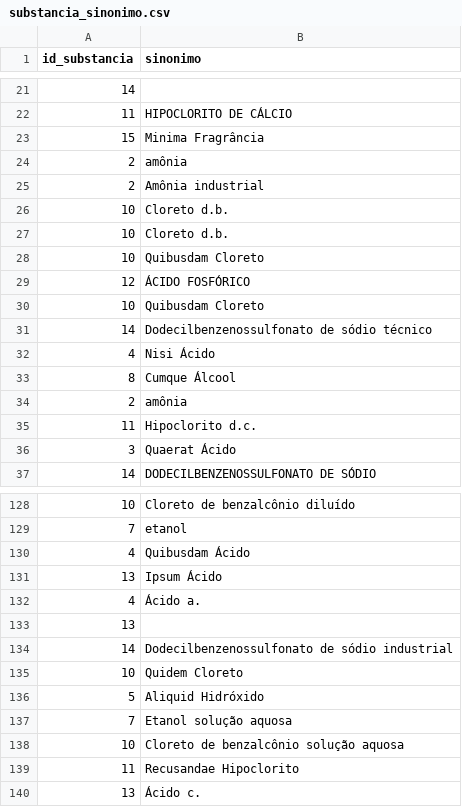
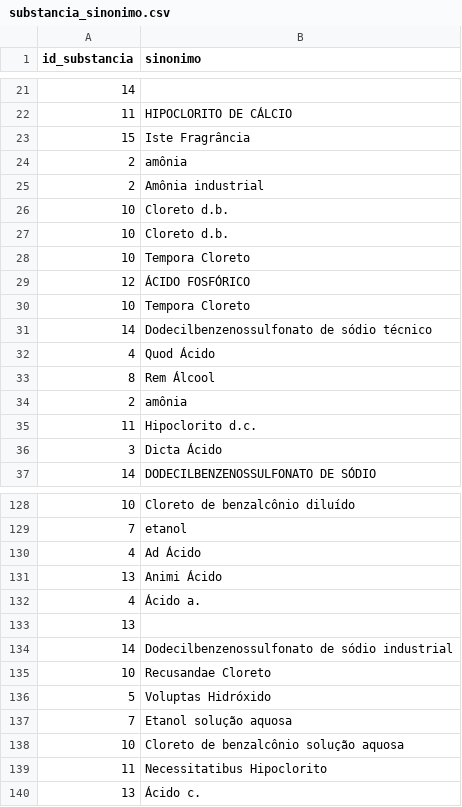
Before and after one commit to Quimia-br/quimia-bd, a CSV file: src/database/sql/data_load/mocks/substancia_sinonimo.csv, drawn as a sheet; only a part is shown, gaps mark what is left out; the diff covers the shown part only.

```diff
--- a/src/database/sql/data_load/mocks/substancia_sinonimo.csv
+++ b/src/database/sql/data_load/mocks/substancia_sinonimo.csv
@@ -22,3 +22,3 @@ id_substancia,sinonimo
 11,HIPOCLORITO DE CÁLCIO
-15,Minima Fragrância
+15,Iste Fragrância
 2,amônia
@@ -27,11 +27,11 @@ id_substancia,sinonimo
 10,Cloreto d.b.
-10,Quibusdam Cloreto
+10,Tempora Cloreto
 12,ÁCIDO FOSFÓRICO
-10,Quibusdam Cloreto
+10,Tempora Cloreto
 14,Dodecilbenzenossulfonato de sódio técnico
-4,Nisi Ácido
-8,Cumque Álcool
+4,Quod Ácido
+8,Rem Álcool
 2,amônia
 11,Hipoclorito d.c.
-3,Quaerat Ácido
+3,Dicta Ácido
 14,DODECILBENZENOSSULFONATO DE SÓDIO
@@ -129,4 +129,4 @@ id_substancia,sinonimo
 7,etanol
-4,Quibusdam Ácido
-13,Ipsum Ácido
+4,Ad Ácido
+13,Animi Ácido
 4,Ácido a.
@@ -134,7 +134,7 @@ id_substancia,sinonimo
 14,Dodecilbenzenossulfonato de sódio industrial
-10,Quidem Cloreto
-5,Aliquid Hidróxido
+10,Recusandae Cloreto
+5,Voluptas Hidróxido
 7,Etanol solução aquosa
 10,Cloreto de benzalcônio solução aquosa
-11,Recusandae Hipoclorito
+11,Necessitatibus Hipoclorito
 13,Ácido c.
```
Also changed, not shown: 33 edited cells elsewhere in this file, src/database/sql/data_load/mocks/estante.csv, src/database/sql/data_load/mocks/historico_recomendacao.csv, 7 other files.
